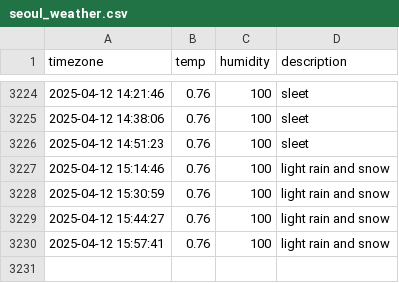
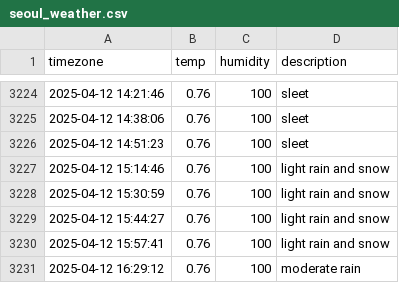
Before and after one commit to woohyukleee/seoul_weather, a CSV file: seoul_weather.csv, drawn as a sheet; only a part is shown, gaps mark what is left out.

```diff
--- a/seoul_weather.csv
+++ b/seoul_weather.csv
@@ -3230 +3230,2 @@ timezone,temp,humidity,description
 2025-04-12 15:57:41,0.76,100,light rain and snow
+2025-04-12 16:29:12,0.76,100,moderate rain
```
